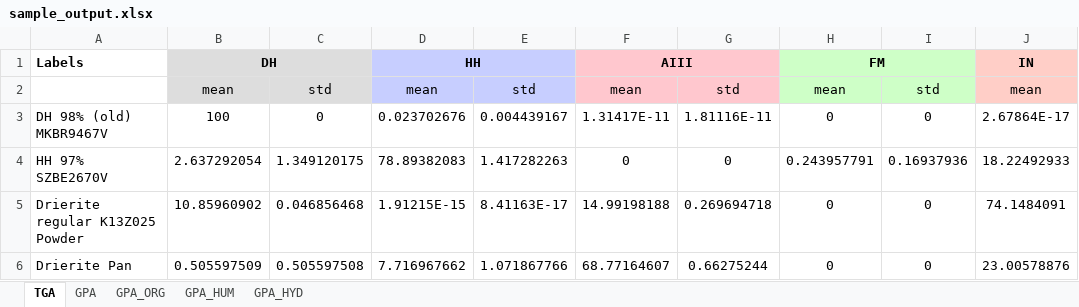
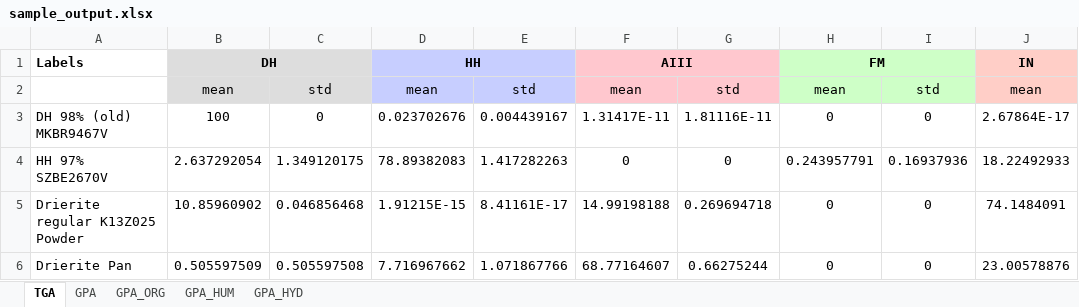
Before and after one commit to mk7exe/stucco-phase-analyzer, an Excel workbook: Phase1/Excel_template/sample_output.xlsx, sheet TGA, drawn as a sheet; only a part is shown; values as stored, in another font and other column widths than the file's, no borders; the diff names each change by its address in the sheet, - before the commit and + after, or states it on an @@ line.

```diff
--- a/Phase1/Excel_template/sample_output.xlsx (sheet TGA)
+++ b/Phase1/Excel_template/sample_output.xlsx (sheet TGA)
-E5: 8.41163E-17
+E5: 8.41161E-17
```
Also changed, not shown: sheet GPA_HYD, sheet GPA_HUM, 4 other files.
